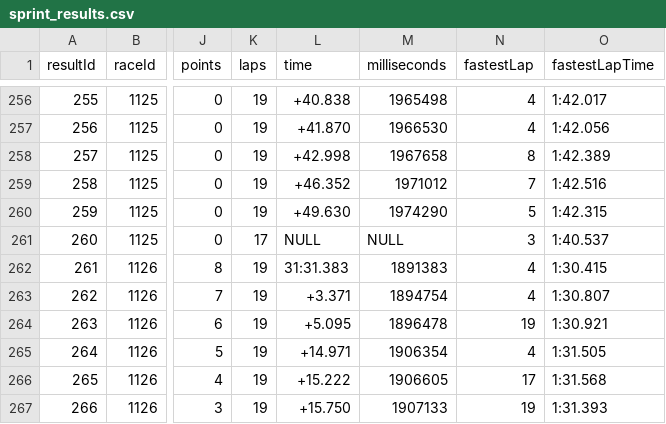
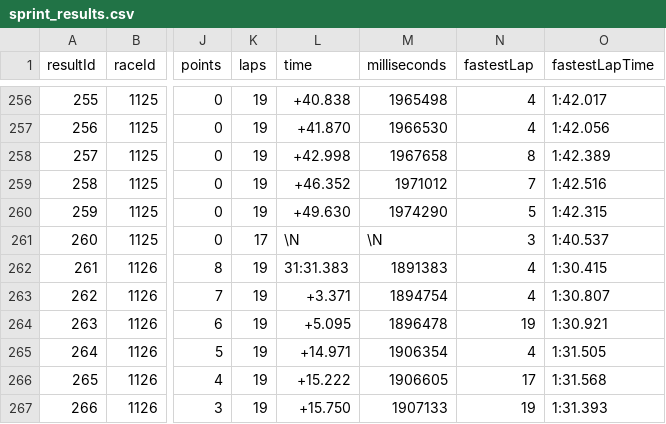
Before and after one commit to gabriel-guerra/f1-stats, a CSV file: data/Original Kaggle/sprint_results.csv, drawn as a sheet; only a part is shown, gaps mark what is left out; the diff covers the shown part only; the diff names each change by its address in the sheet, - before the commit and + after, or states it on an @@ line.

```diff
--- a/data/Original Kaggle/sprint_results.csv
+++ b/data/Original Kaggle/sprint_results.csv
-L261 (time): NULL
+L261 (time): \N
-M261 (milliseconds): NULL
+M261 (milliseconds): \N
```
Also changed, not shown: 69 edited cells elsewhere in this file, 17 other files.
